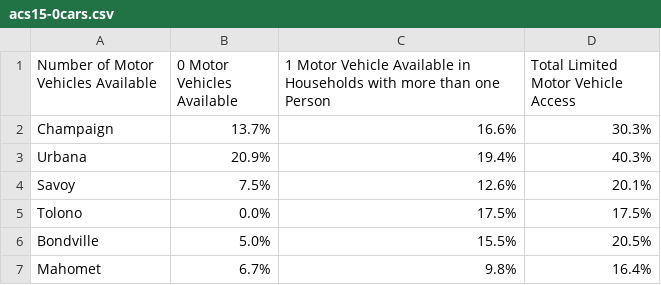
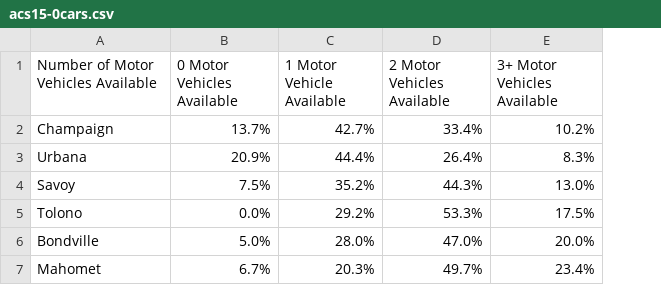
Before and after one commit to CUUATS/lrtp2045, a CSV file: content/existing-conditions/demographics/acs15-0cars.csv, drawn as a sheet; removed rows and columns are numbered as before the commit, all else as after; the diff names each change by its address in the sheet, - before the commit and + after, or states it on an @@ line.

```diff
--- a/content/existing-conditions/demographics/acs15-0cars.csv
+++ b/content/existing-conditions/demographics/acs15-0cars.csv
-column C, rows 1-7: 1 Motor Vehicle Available in Households with more than one Person | 16.6% | 19.4% | 12.6% | 17.5% | 15.5% | 9.8%
-column D, rows 1-7: Total Limited Motor Vehicle Access | 30.3% | 40.3% | 20.1% | 17.5% | 20.5% | 16.4%
+column C (1 Motor Vehicle Available), rows 2-7: 42.7% | 44.4% | 35.2% | 29.2% | 28.0% | 20.3%
+column D (2 Motor Vehicles Available), rows 2-7: 33.4% | 26.4% | 44.3% | 53.3% | 47.0% | 49.7%
+column E (3+ Motor Vehicles Available), rows 2-7: 10.2% | 8.3% | 13.0% | 17.5% | 20.0% | 23.4%
```
Also changed, not shown: content/existing-conditions/demographics/acs-disability2010-2015.csv, content/existing-conditions/demographics/acs-poverty2010-2015.csv, 4 other files.
